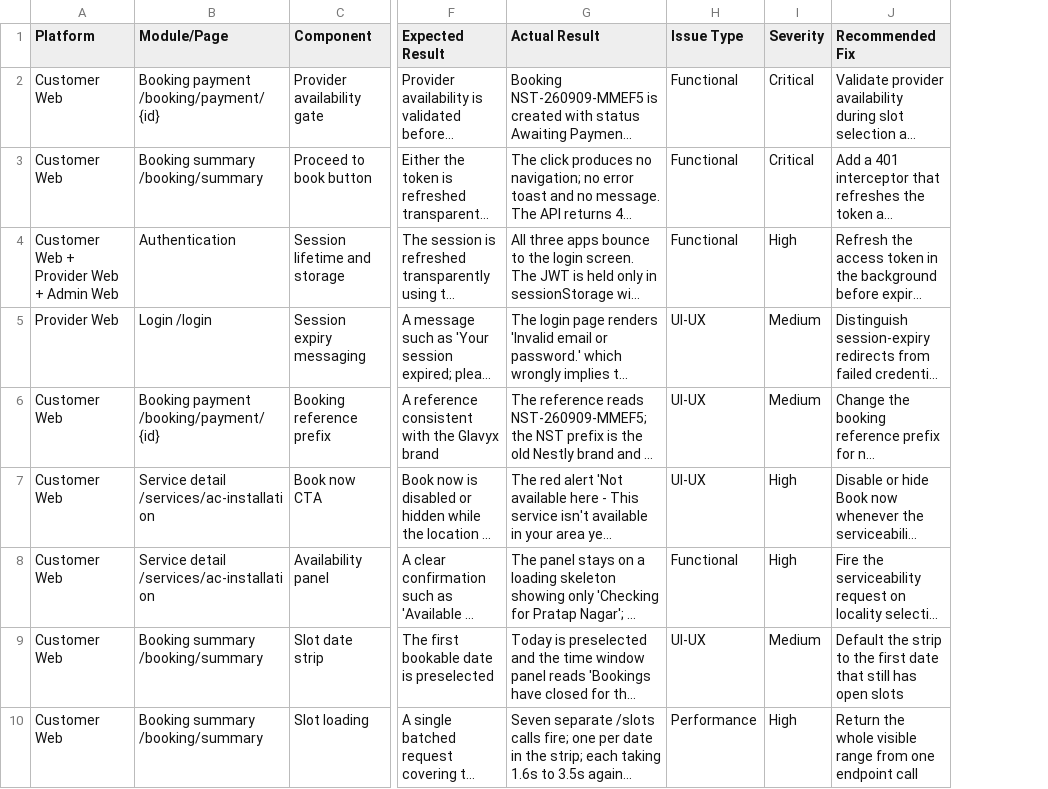
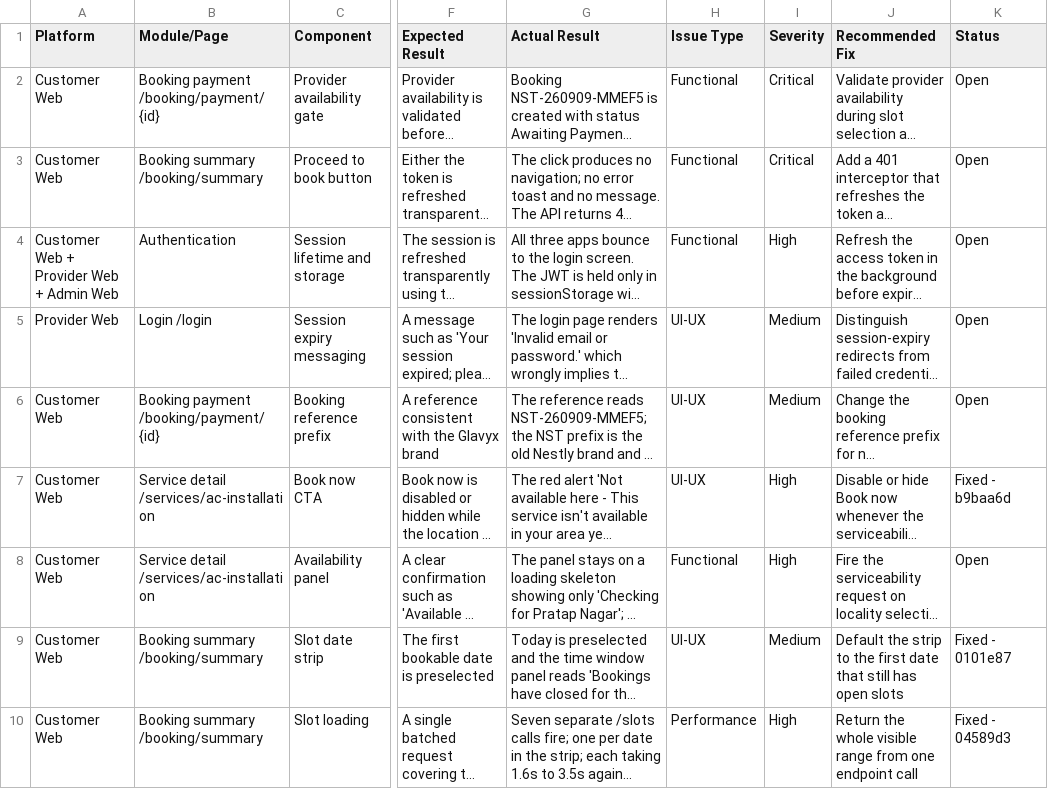
Before and after one commit to strikereternal877-byte/nestly, a CSV file: docs/OPEN-FIXES-FEATURES.csv, drawn as a sheet; only a part is shown, gaps mark what is left out; long unchanged cells end in …; the diff names each change by its address in the sheet, - before the commit and + after, or states it on an @@ line.

```diff
--- a/docs/OPEN-FIXES-FEATURES.csv
+++ b/docs/OPEN-FIXES-FEATURES.csv
+column K (Status), rows 2-10: Open | Open | Open | Open | Open | Fixed - b9baa6d | Open | Fixed - 0101e87 | Fixed - 04589d3
```
